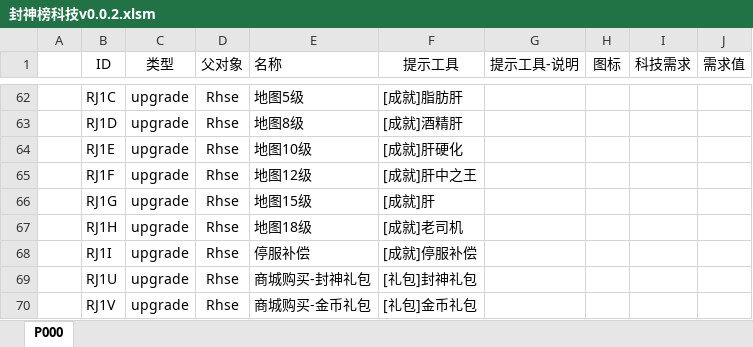
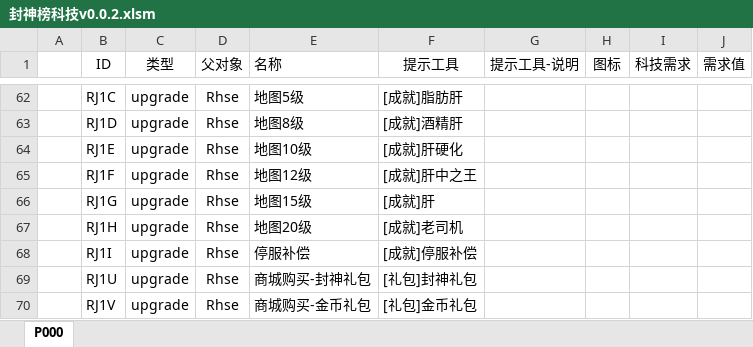
Before and after one commit to MageEgg/MageGame, an Excel workbook: 封神榜科技v0.0.2.xlsm, sheet P000, drawn as a sheet; only a part is shown, gaps mark what is left out; values as stored, in another font and other column widths than the file's, no borders; the diff names each change by its address in the sheet, - before the commit and + after, or states it on an @@ line.

```diff
--- a/封神榜科技v0.0.2.xlsm (sheet P000)
+++ b/封神榜科技v0.0.2.xlsm (sheet P000)
-E67 (名称): 地图18级
+E67 (名称): 地图20级
```
Also changed, not shown: 12 other files.
